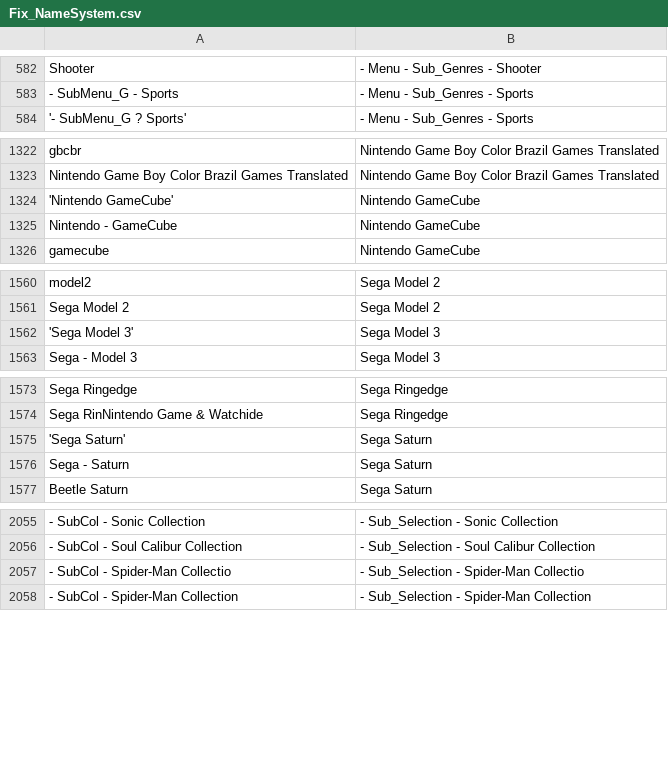
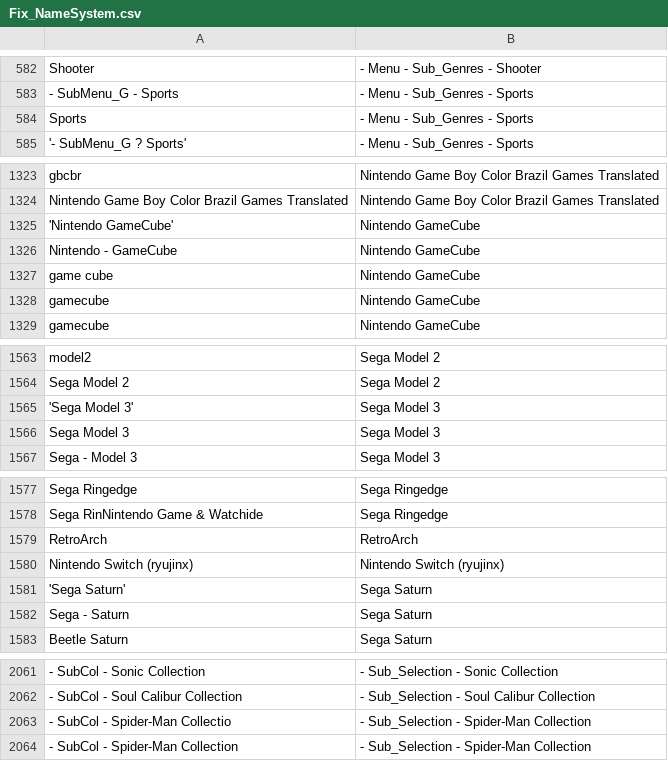
Before and after one commit to Darkbelmonte/RetroManeger, a CSV file: core/maneger/Data/Fix_NameSystem.csv, drawn as a sheet; only a part is shown, gaps mark what is left out; addresses are those after the commit; the diff names each change by its address in the sheet, - before the commit and + after, or states it on an @@ line.

Commit message:
Informação do commit : upload do script ClearSystem

```diff
--- a/core/maneger/Data/Fix_NameSystem.csv
+++ b/core/maneger/Data/Fix_NameSystem.csv
+row 584: Sports | - Menu - Sub_Genres - Sports
+row 1327: game cube | Nintendo GameCube
+row 1328: gamecube | Nintendo GameCube
+row 1566: Sega Model 3 | Sega Model 3
+row 1579: RetroArch | RetroArch
+row 1580: Nintendo Switch (ryujinx) | Nintendo Switch (ryujinx)
-B2063: - Sub_Selection - Spider-Man Collectio
+B2063: - Sub_Selection - Spider-Man Collection
```
Also changed, not shown: 5 other files.
